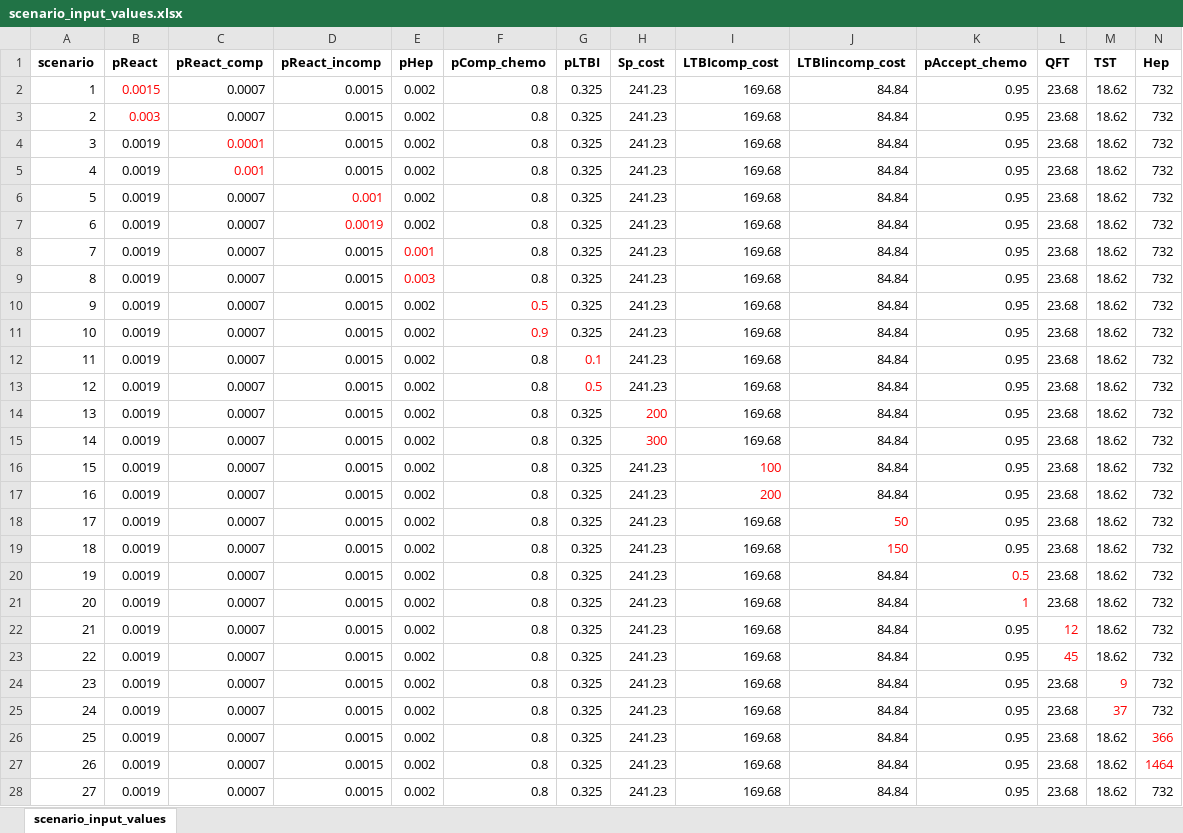
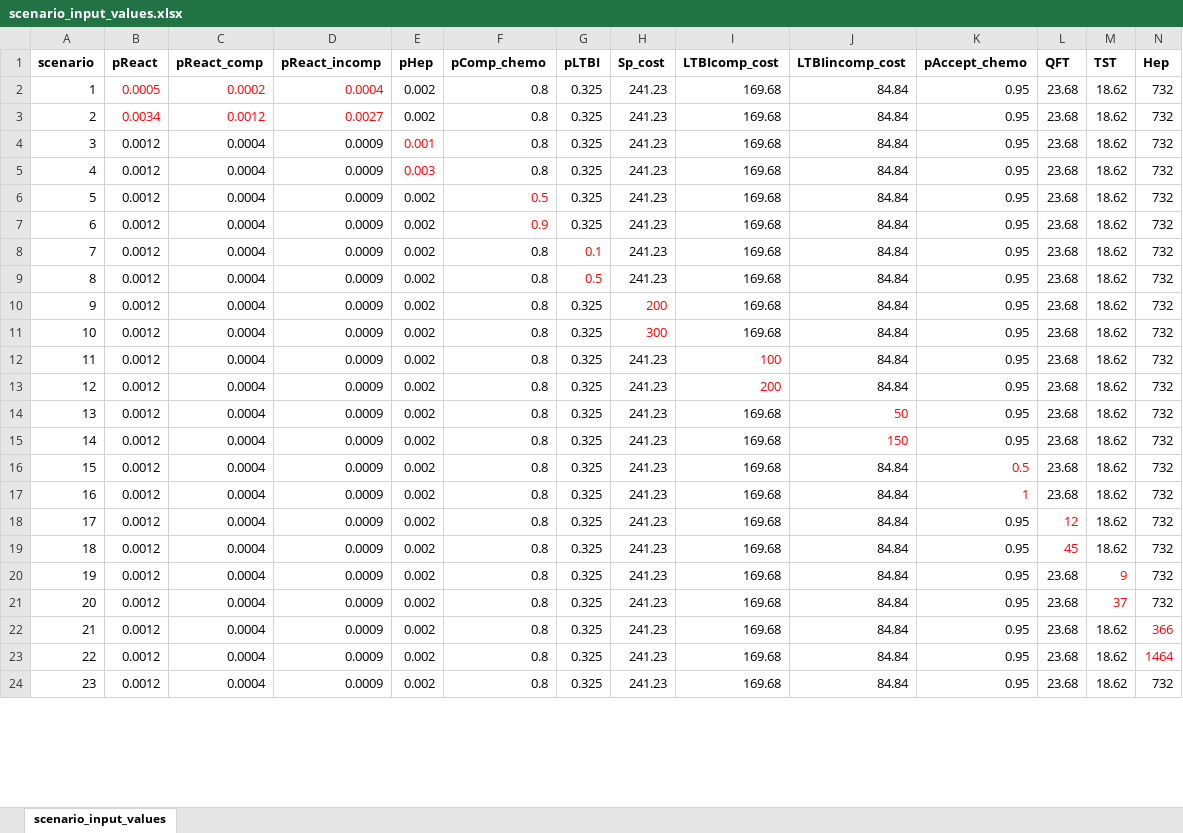
Before and after one commit to n8thangreen/LTBIdiagTST, an Excel workbook: inst/extdata/scenario_input_values.xlsx, sheet scenario_input_values, drawn as a sheet; only a part is shown; values as stored, in another font and other column widths than the file's, no borders; removed rows and columns are numbered as before the commit, all else as after; rows hold the shown columns only; the diff covers the shown part only; the diff names each change by its address in the sheet, - before the commit and + after, or states it on an @@ line.

```diff
--- a/inst/extdata/scenario_input_values.xlsx (sheet scenario_input_values)
+++ b/inst/extdata/scenario_input_values.xlsx (sheet scenario_input_values)
-B2 (pReact): 0.0015
+B2 (pReact): 0.0005
-C2 (pReact_comp): 0.0007
+C2 (pReact_comp): 0.0002
-C2:D3 text colour: black
+C2:D3 text colour: #FF0000
-D2 (pReact_incomp): 0.0015
+D2 (pReact_incomp): 0.0004
-B3 (pReact): 0.003
+B3 (pReact): 0.0034
-C3 (pReact_comp): 0.0007
+C3 (pReact_comp): 0.0012
-D3 (pReact_incomp): 0.0015
+D3 (pReact_incomp): 0.0027
-row 4: 3 | 0.0019 | 0.0001 | 0.0015 | 0.002 | 0.8 | 0.325 | 241.23 | 169.68 | 84.84 | 0.95 | 23.68 | 18.62 | 732
-row 5: 4 | 0.0019 | 0.001 | 0.0015 | 0.002 | 0.8 | 0.325 | 241.23 | 169.68 | 84.84 | 0.95 | 23.68 | 18.62 | 732
-row 6: 5 | 0.0019 | 0.0007 | 0.001 | 0.002 | 0.8 | 0.325 | 241.23 | 169.68 | 84.84 | 0.95 | 23.68 | 18.62 | 732
-row 7: 6 | 0.0019 | 0.0007 | 0.0019 | 0.002 | 0.8 | 0.325 | 241.23 | 169.68 | 84.84 | 0.95 | 23.68 | 18.62 | 732
@@ column A (scenario) renumbered from row 4 down @@
-B4:B24 (pReact): 0.0019
+B4:B24 (pReact): 0.0012
-C4:C24 (pReact_comp): 0.0007
+C4:C24 (pReact_comp): 0.0004
-D4:D24 (pReact_incomp): 0.0015
+D4:D24 (pReact_incomp): 0.0009
```
Also changed, not shown: 3 edited cells elsewhere in this sheet, 3 other files.
